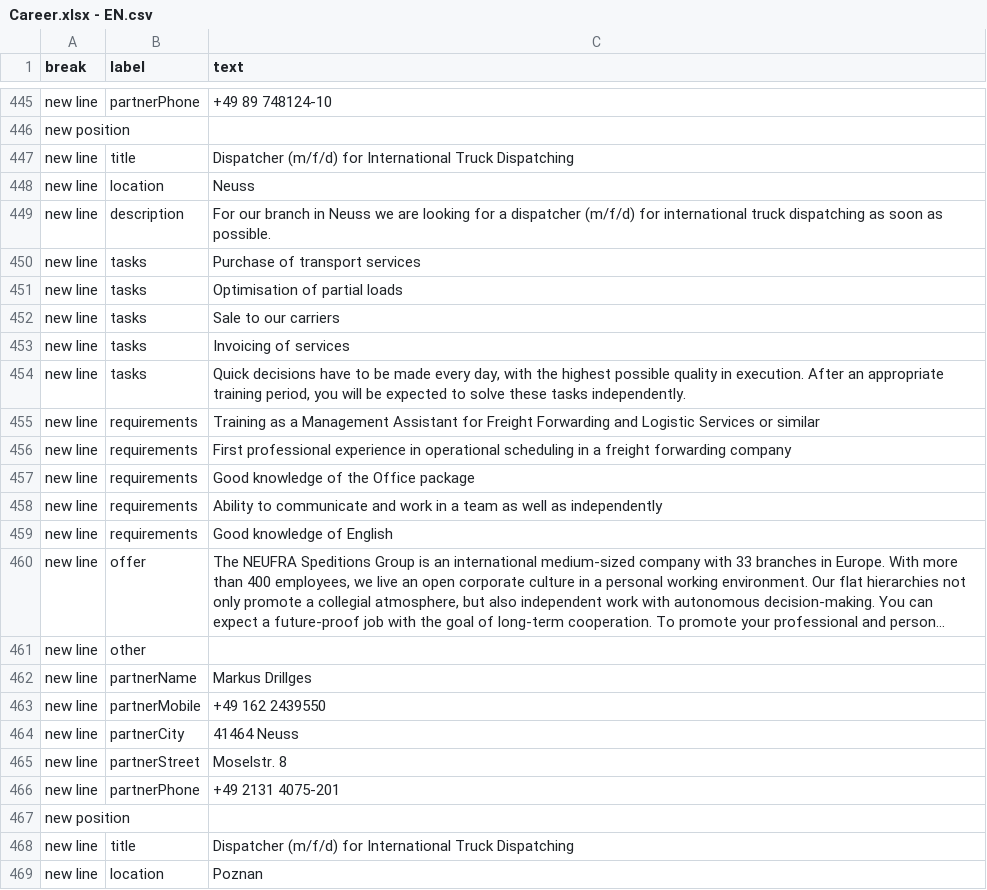
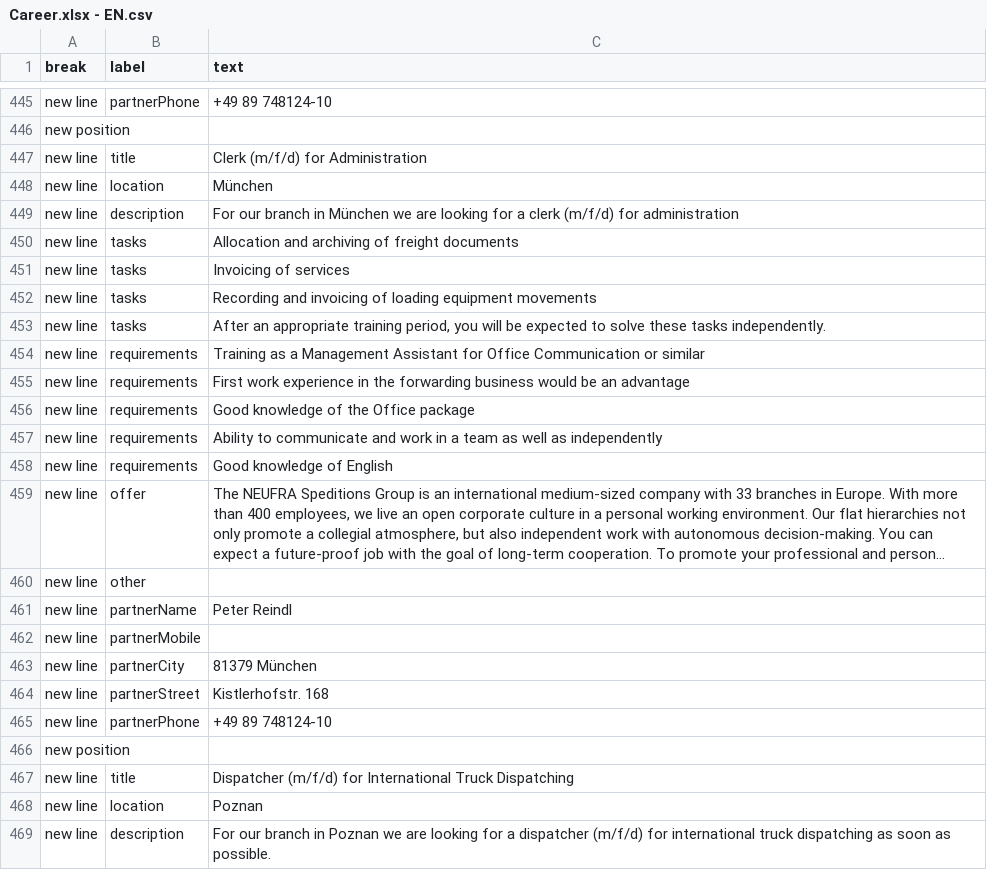
Before and after one commit to NeufraIT/neufra.eu, a CSV file: src/assets/files/carreer/Career.xlsx - EN.csv, drawn as a sheet; only a part is shown, gaps mark what is left out; the shorter side is filled out with more unchanged rows; long unchanged cells end in …; removed rows and columns are numbered as before the commit, all else as after; the diff names each change by its address in the sheet, - before the commit and + after, or states it on an @@ line.

Commit message:
Update Career.csv add Muenchen and delete Neuss

```diff
--- a/src/assets/files/carreer/Career.xlsx - EN.csv
+++ b/src/assets/files/carreer/Career.xlsx - EN.csv
-C447 (text): Dispatcher (m/f/d) for International Truck Dispatching
+C447 (text): Clerk (m/f/d) for Administration
-C448 (text): Neuss
+C448 (text): München
-C449 (text): …branch in Neuss we are looking for a dispatcher (m/f/d) for international truck dispatching as soon as possible.
+C449 (text): …branch in München we are looking for a clerk (m/f/d) for administration
-row 450: new line | tasks | Purchase of transport services
-C450 (text): Optimisation of partial loads
+C450 (text): Allocation and archiving of freight documents
-row 452: new line | tasks | Sale to our carriers
+row 452: new line | tasks | Recording and invoicing of loading equipment movements
-C453 (text): Quick decisions have to be made every day, with the highest possible quality in execution. After an…
+C453 (text): After an…
-C454 (text): …Assistant for Freight Forwarding and Logistic Services or similar
+C454 (text): …Assistant for Office Communication or similar
-C455 (text): First professional experience in operational scheduling in a freight forwarding company
+C455 (text): First work experience in the forwarding business would be an advantage
-C461 (text): Markus Drillges
+C461 (text): Peter Reindl
-C462 (text): +49 162 2439550
+C462 (text): (empty)
-C463 (text): 41464 Neuss
+C463 (text): 81379 München
-C464 (text): Moselstr. 8
+C464 (text): Kistlerhofstr. 168
-C465 (text): +49 2131 4075-201
+C465 (text): +49 89 748124-10
```
Also changed, not shown: src/assets/files/carreer/Career.xlsx - DE.csv.
